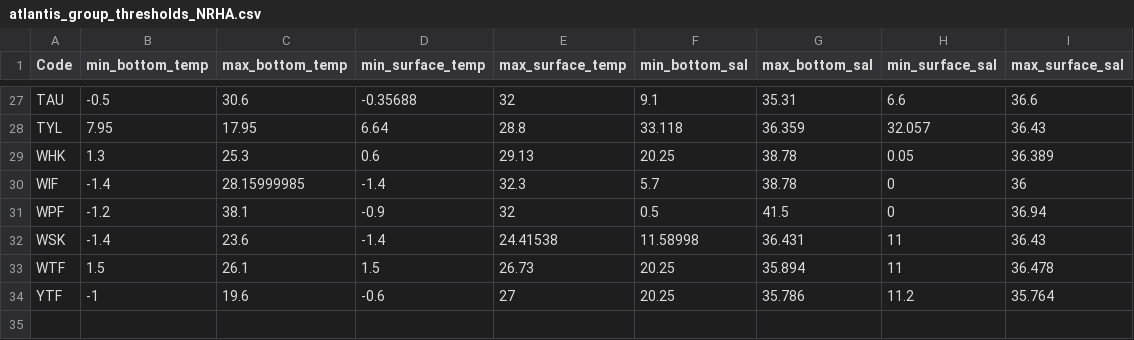
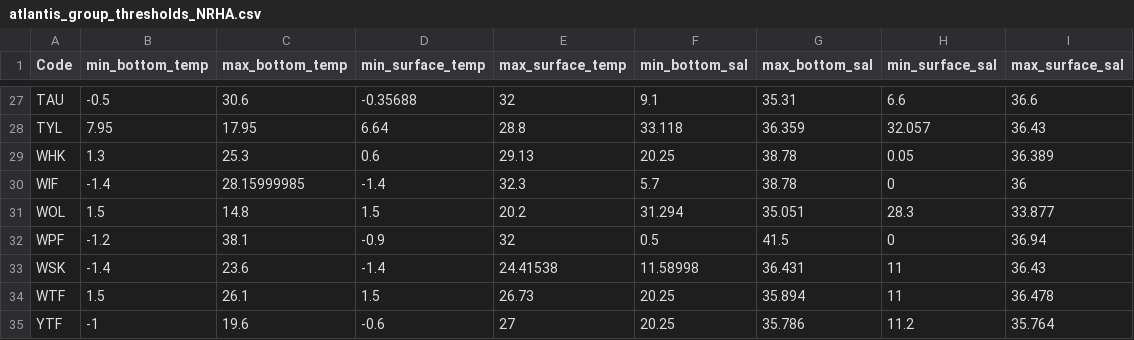
Before and after one commit to NEFSC/READ-EDAB-enviroThresholds, a CSV file: thresholds/atlantis_group_thresholds_NRHA.csv, drawn as a sheet; only a part is shown, gaps mark what is left out.

```diff
--- a/thresholds/atlantis_group_thresholds_NRHA.csv
+++ b/thresholds/atlantis_group_thresholds_NRHA.csv
@@ -30,2 +30,3 @@
 "WIF",-1.4,28.15999985,-1.4,32.3,"5.7","38.78","0","36"
+"WOL",1.5,14.8,1.5,20.2,"31.294","35.051","28.3","33.877"
 "WPF",-1.2,38.1,-0.9,32,"0.5","41.5","0","36.94"
```
Also changed, not shown: inputs/atlantis_codes_svspp_survey_thresholds.csv, thresholds/atlantis_group_thresholds_survdat.csv, 11 other files.
